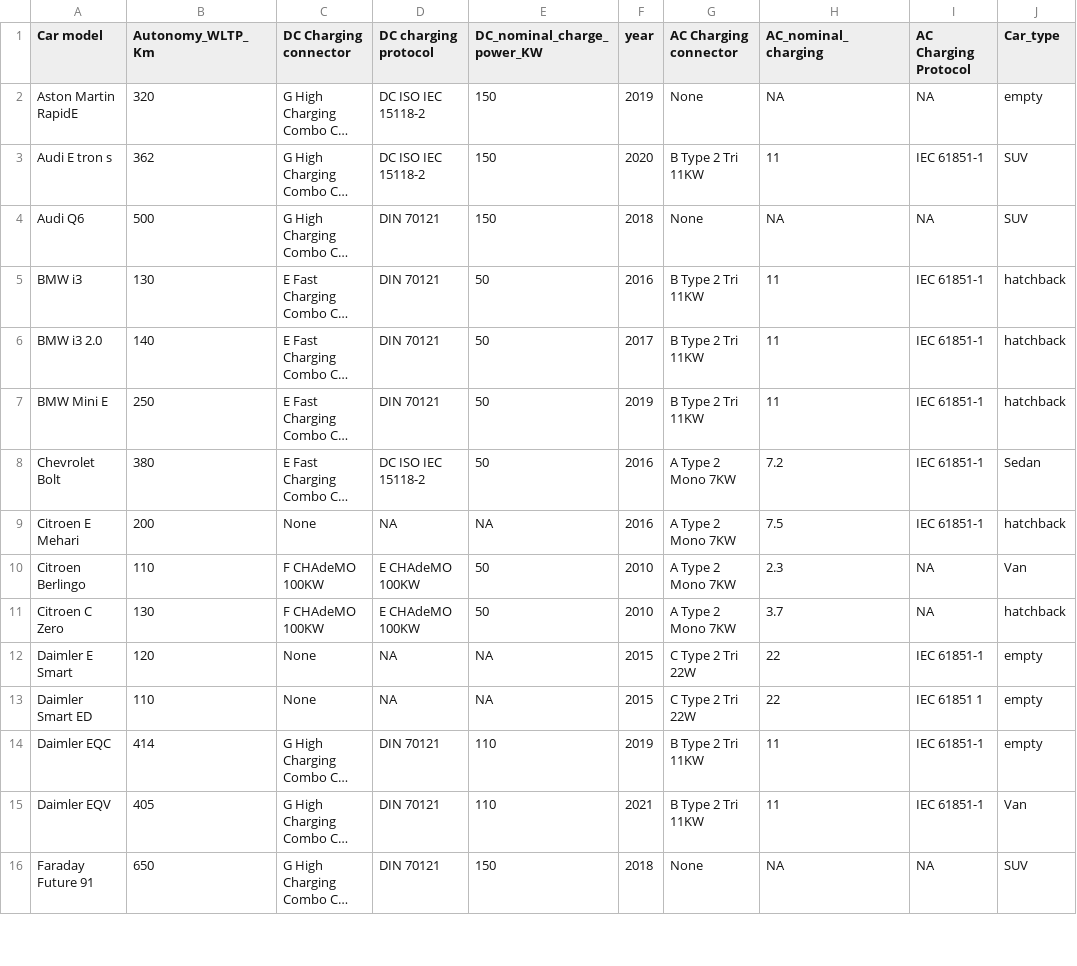
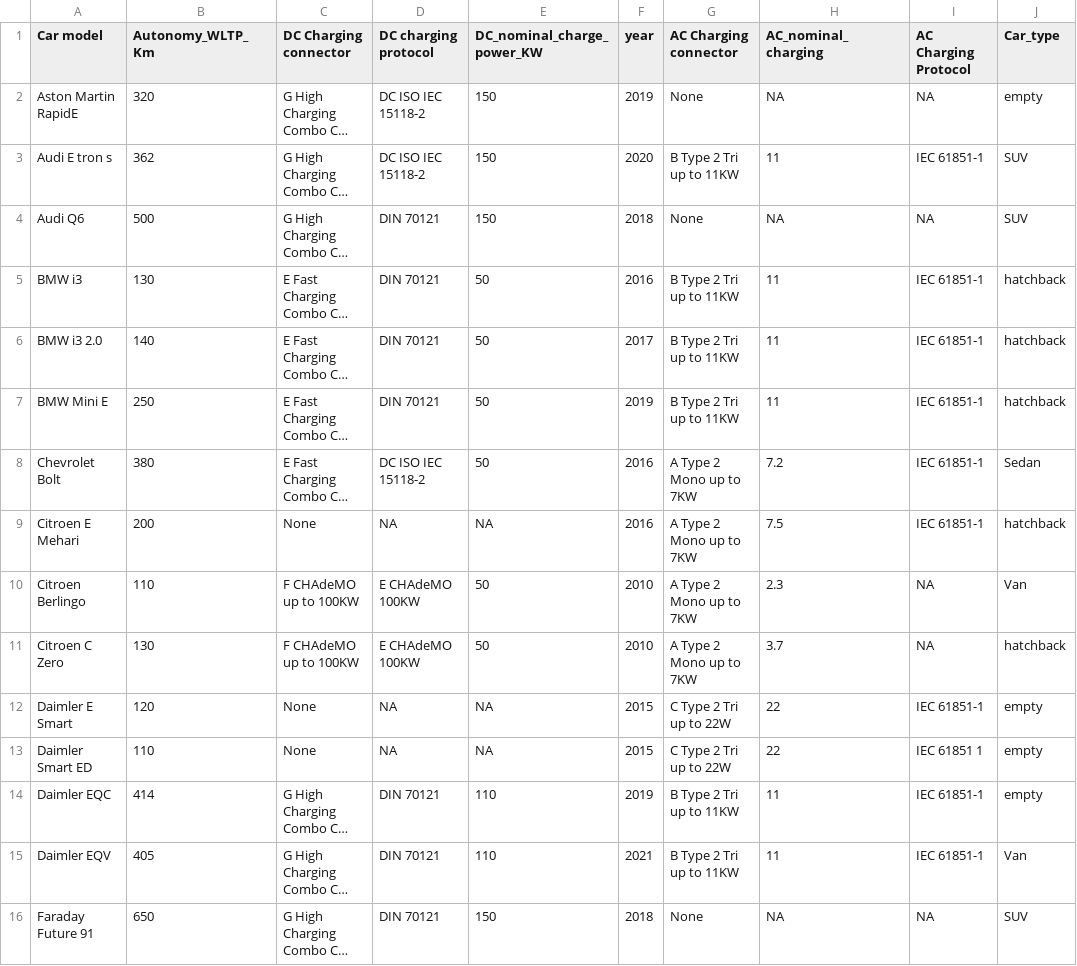
Before and after one commit to OSkrk/Electric-vehicles-EV-Database, a CSV file: Data/EVs_data_base.csv, drawn as a sheet; only a part is shown; long unchanged cells end in …; the diff covers the shown part only; the diff names each change by its address in the sheet, - before the commit and + after, or states it on an @@ line.

Commit message:
Update EVs_data_base.csv

```diff
--- a/Data/EVs_data_base.csv
+++ b/Data/EVs_data_base.csv
-G3 (AC Charging connector): B Type 2 Tri 11KW
+G3 (AC Charging connector): B Type 2 Tri up to 11KW
-G5:G7 (AC Charging connector): B Type 2 Tri 11KW
+G5:G7 (AC Charging connector): B Type 2 Tri up to 11KW
-G8:G11 (AC Charging connector): A Type 2 Mono 7KW
+G8:G11 (AC Charging connector): A Type 2 Mono up to 7KW
-C10:C11 (DC Charging connector): F CHAdeMO 100KW
+C10:C11 (DC Charging connector): F CHAdeMO up to 100KW
-G12:G13 (AC Charging connector): C Type 2 Tri 22W
+G12:G13 (AC Charging connector): C Type 2 Tri up to 22W
-G14:G15 (AC Charging connector): B Type 2 Tri 11KW
+G14:G15 (AC Charging connector): B Type 2 Tri up to 11KW
```
Also changed, not shown: 3 removed rows and 67 edited cells elsewhere in this file.
